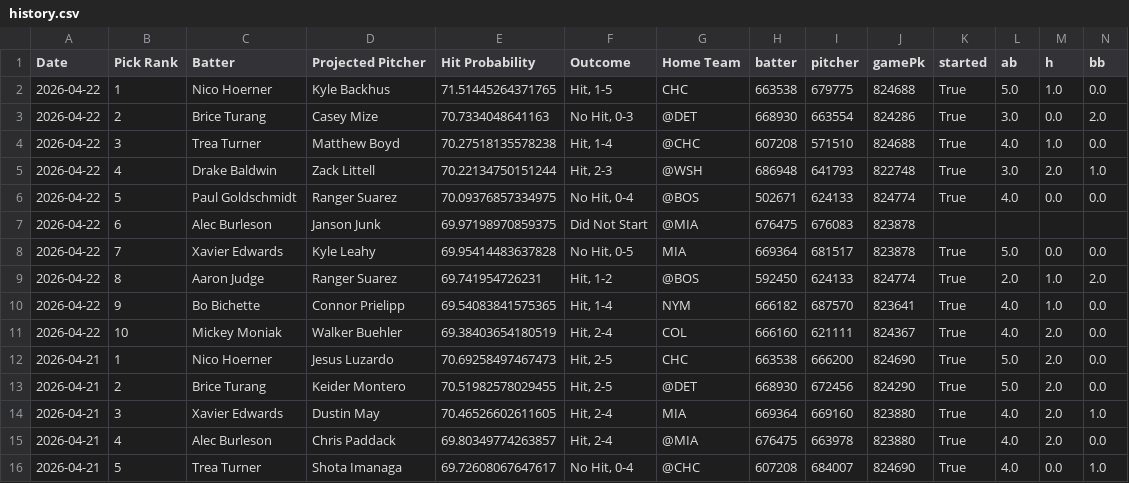
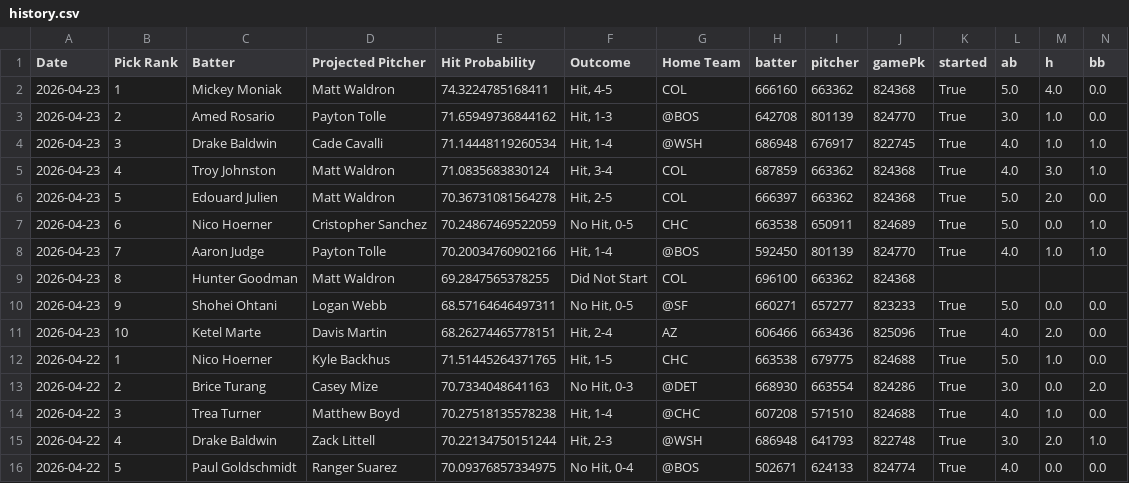
Before and after one commit to TheBreakdownPoint/PickHelper, a CSV file: history.csv, drawn as a sheet; only a part is shown; the shorter side is filled out with more unchanged rows; rows hold the shown columns only; the diff names each change by its address in the sheet, - before the commit and + after, or states it on an @@ line.

Commit message:
Daily history update 2026-04-24 14:00:09

```diff
--- a/history.csv
+++ b/history.csv
+row 2: 2026-04-23 | 1 | Mickey Moniak | Matt Waldron | 74.3224785168411 | Hit, 4-5 | COL | 666160 | 663362 | 824368 | True | 5.0 | 4.0 | 0.0
+row 3: 2026-04-23 | 2 | Amed Rosario | Payton Tolle | 71.65949736844162 | Hit, 1-3 | @BOS | 642708 | 801139 | 824770 | True | 3.0 | 1.0 | 0.0
+row 4: 2026-04-23 | 3 | Drake Baldwin | Cade Cavalli | 71.14448119260534 | Hit, 1-4 | @WSH | 686948 | 676917 | 822745 | True | 4.0 | 1.0 | 1.0
+row 5: 2026-04-23 | 4 | Troy Johnston | Matt Waldron | 71.0835683830124 | Hit, 3-4 | COL | 687859 | 663362 | 824368 | True | 4.0 | 3.0 | 1.0
+row 6: 2026-04-23 | 5 | Edouard Julien | Matt Waldron | 70.36731081564278 | Hit, 2-5 | COL | 666397 | 663362 | 824368 | True | 5.0 | 2.0 | 0.0
+row 7: 2026-04-23 | 6 | Nico Hoerner | Cristopher Sanchez | 70.24867469522059 | No Hit, 0-5 | CHC | 663538 | 650911 | 824689 | True | 5.0 | 0.0 | 1.0
+row 8: 2026-04-23 | 7 | Aaron Judge | Payton Tolle | 70.20034760902166 | Hit, 1-4 | @BOS | 592450 | 801139 | 824770 | True | 4.0 | 1.0 | 1.0
+row 9: 2026-04-23 | 8 | Hunter Goodman | Matt Waldron | 69.2847565378255 | Did Not Start | COL | 696100 | 663362 | 824368
+row 10: 2026-04-23 | 9 | Shohei Ohtani | Logan Webb | 68.57164646497311 | No Hit, 0-5 | @SF | 660271 | 657277 | 823233 | True | 5.0 | 0.0 | 0.0
+row 11: 2026-04-23 | 10 | Ketel Marte | Davis Martin | 68.26274465778151 | Hit, 2-4 | AZ | 606466 | 663436 | 825096 | True | 4.0 | 2.0 | 0.0
```
